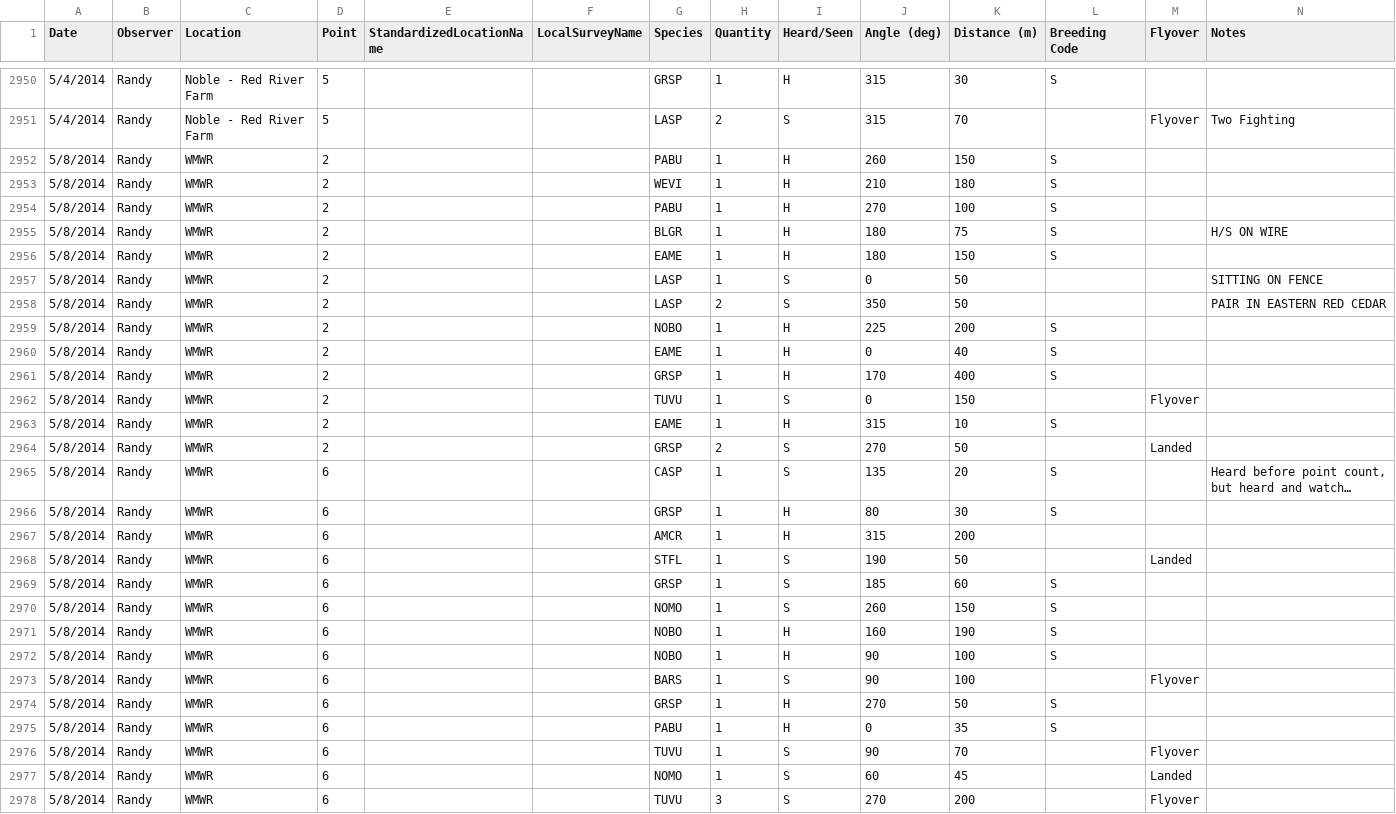
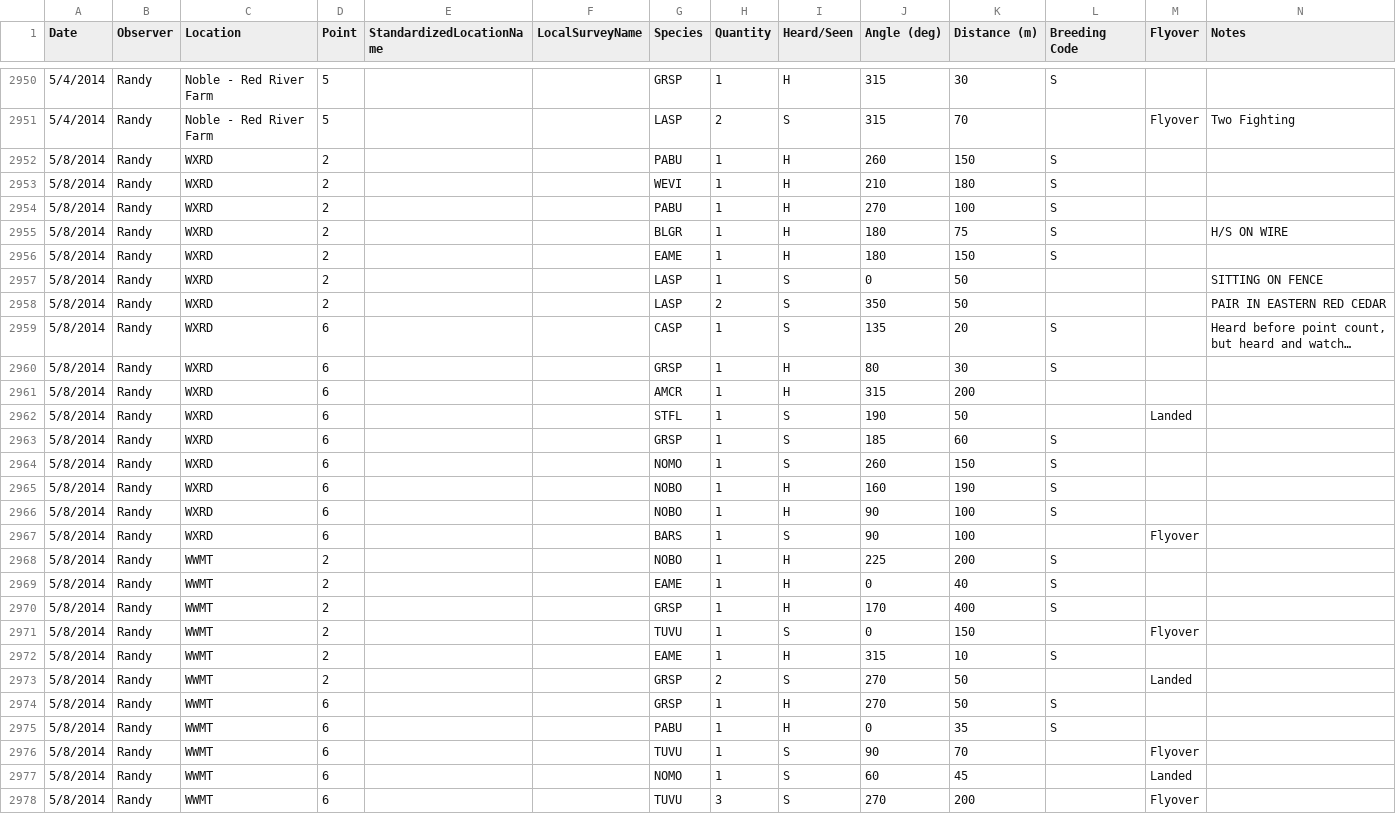
Before and after one commit to baeolophus/ou-grassland-bird-survey, a CSV file: pointcount_data.csv, drawn as a sheet; only a part is shown, gaps mark what is left out; long unchanged cells end in …; removed rows and columns are numbered as before the commit, all else as after; the diff covers the shown part only; the diff names each change by its address in the sheet, - before the commit and + after, or states it on an @@ line.

```diff
--- a/pointcount_data.csv
+++ b/pointcount_data.csv
-C2952:C2958 (Location): WMWR
+C2952:C2958 (Location): WXRD
-row 2959: 5/8/2014 | Randy | WMWR | 2 |  |  | NOBO | 1 | H | 225 | 200 | S
-row 2960: 5/8/2014 | Randy | WMWR | 2 |  |  | EAME | 1 | H | 0 | 40 | S
-row 2961: 5/8/2014 | Randy | WMWR | 2 |  |  | GRSP | 1 | H | 170 | 400 | S
-row 2962: 5/8/2014 | Randy | WMWR | 2 |  |  | TUVU | 1 | S | 0 | 150 |  | Flyover
-row 2963: 5/8/2014 | Randy | WMWR | 2 |  |  | EAME | 1 | H | 315 | 10 | S
-row 2964: 5/8/2014 | Randy | WMWR | 2 |  |  | GRSP | 2 | S | 270 | 50 |  | Landed
-C2959:C2967 (Location): WMWR
+C2959:C2967 (Location): WXRD
+row 2968: 5/8/2014 | Randy | WWMT | 2 |  |  | NOBO | 1 | H | 225 | 200 | S
+row 2969: 5/8/2014 | Randy | WWMT | 2 |  |  | EAME | 1 | H | 0 | 40 | S
+row 2970: 5/8/2014 | Randy | WWMT | 2 |  |  | GRSP | 1 | H | 170 | 400 | S
+row 2971: 5/8/2014 | Randy | WWMT | 2 |  |  | TUVU | 1 | S | 0 | 150 |  | Flyover
+row 2972: 5/8/2014 | Randy | WWMT | 2 |  |  | EAME | 1 | H | 315 | 10 | S
+row 2973: 5/8/2014 | Randy | WWMT | 2 |  |  | GRSP | 2 | S | 270 | 50 |  | Landed
-C2974:C2978 (Location): WMWR
+C2974:C2978 (Location): WWMT
```
Also changed, not shown: 3 edited cells elsewhere in this file, 20161003_pointcount_metadata_newnames_manual_corrections.csv.
